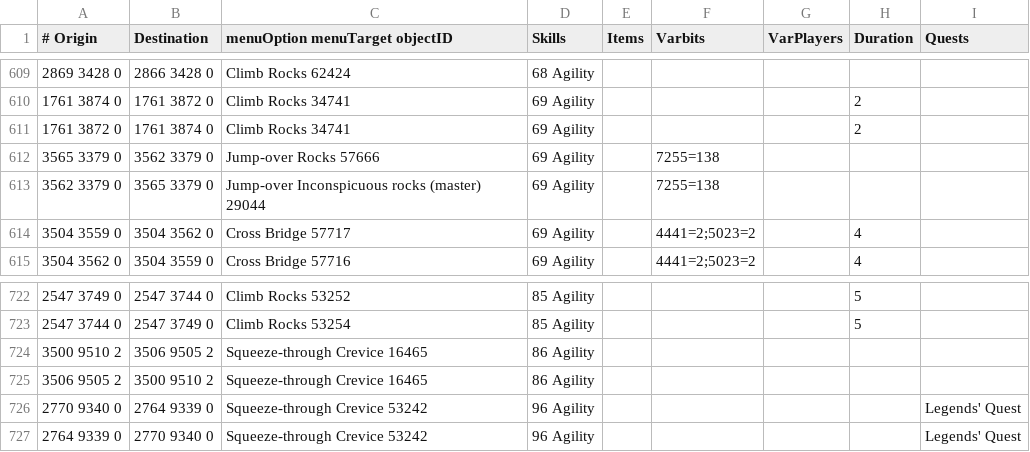
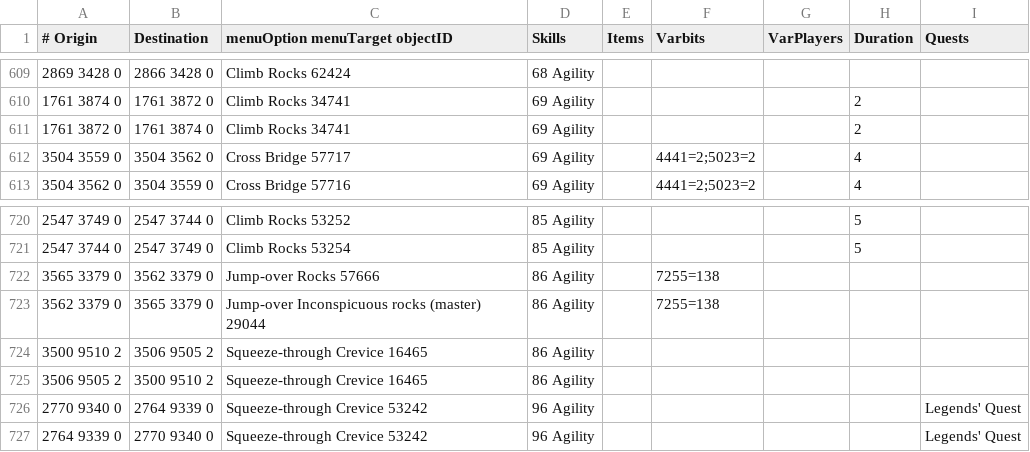
Before and after one commit to Skretzo/shortest-path, a TSV file: src/main/resources/transports/agility_shortcuts.tsv, drawn as a sheet; only a part is shown, gaps mark what is left out; removed rows and columns are numbered as before the commit, all else as after; the diff names each change by its address in the sheet, - before the commit and + after, or states it on an @@ line.

Commit message:
Require 86 Agility for Castle Drakan wall shortcut

```diff
--- a/src/main/resources/transports/agility_shortcuts.tsv
+++ b/src/main/resources/transports/agility_shortcuts.tsv
-row 612: 3565 3379 0 | 3562 3379 0 | Jump-over Rocks 57666 | 69 Agility |  | 7255=138
-row 613: 3562 3379 0 | 3565 3379 0 | Jump-over Inconspicuous rocks (master) 29044 | 69 Agility |  | 7255=138
+row 722: 3565 3379 0 | 3562 3379 0 | Jump-over Rocks 57666 | 86 Agility |  | 7255=138
+row 723: 3562 3379 0 | 3565 3379 0 | Jump-over Inconspicuous rocks (master) 29044 | 86 Agility |  | 7255=138
```
